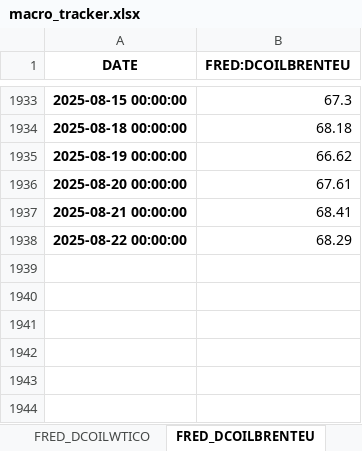
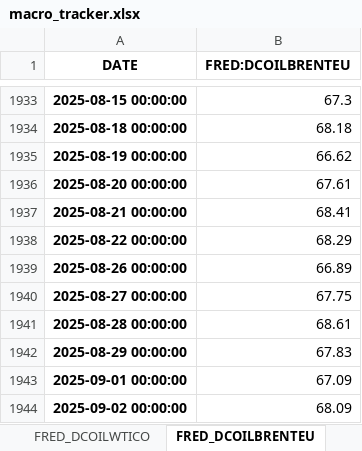
Before and after one commit to HughHancock/GMM, an Excel workbook: macro_tracker.xlsx, sheet FRED_DCOILBRENTEU, drawn as a sheet; only a part is shown, gaps mark what is left out; values as stored, in another font and other column widths than the file's, no borders; the diff names each change by its address in the sheet, - before the commit and + after, or states it on an @@ line.

```diff
--- a/macro_tracker.xlsx (sheet FRED_DCOILBRENTEU)
+++ b/macro_tracker.xlsx (sheet FRED_DCOILBRENTEU)
+row 1939: 2025-08-26 00:00:00 | 66.89
+row 1940: 2025-08-27 00:00:00 | 67.75
+row 1941: 2025-08-28 00:00:00 | 68.61
+row 1942: 2025-08-29 00:00:00 | 67.83
+row 1943: 2025-09-01 00:00:00 | 67.09
+row 1944: 2025-09-02 00:00:00 | 68.09
```
Also changed, not shown: sheet Commodities & Energy, sheet FRED_DHHNGSP, sheet FRED_DCOILWTICO, 3 other files.
